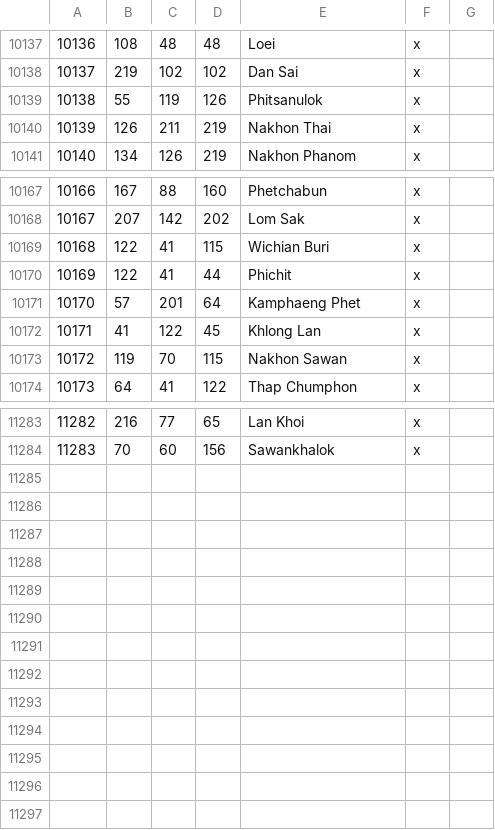
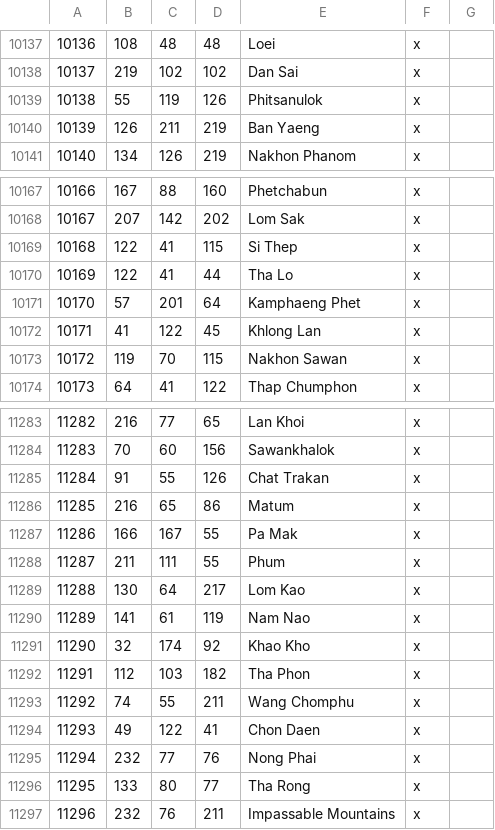
Before and after one commit to Rajas-of-Indochina/mod, a CSV file: indochina/map_data/definition.csv, drawn as a sheet; only a part is shown, gaps mark what is left out.

Commit message:
Update northern Thai provinces

```diff
--- a/indochina/map_data/definition.csv
+++ b/indochina/map_data/definition.csv
@@ -10139,3 +10139,3 @@
 10138;55;119;126;Phitsanulok;x;
-10139;126;211;219;Nakhon Thai;x;
+10139;126;211;219;Ban Yaeng;x;
 10140;134;126;219;Nakhon Phanom;x;
@@ -10168,4 +10168,4 @@
 10167;207;142;202;Lom Sak;x;
-10168;122;41;115;Wichian Buri;x;
-10169;122;41;44;Phichit;x;
+10168;122;41;115;Si Thep;x;
+10169;122;41;44;Tha Lo;x;
 10170;57;201;64;Kamphaeng Phet;x;
@@ -11284 +11284,14 @@
 11283;70;60;156;Sawankhalok;x;
+11284;91;55;126;Chat Trakan;x;
+11285;216;65;86;Matum;x;
+11286;166;167;55;Pa Mak;x;
+11287;211;111;55;Phum;x;
+11288;130;64;217;Lom Kao;x;
+11289;141;61;119;Nam Nao;x;
+11290;32;174;92;Khao Kho;x;
+11291;112;103;182;Tha Phon;x;
+11292;74;55;211;Wang Chomphu;x;
+11293;49;122;41;Chon Daen;x;
+11294;232;77;76;Nong Phai;x;
+11295;133;80;77;Tha Rong;x;
+11296;232;76;211;Impassable Mountains;x;
```
Also changed, not shown: 8 other files.
